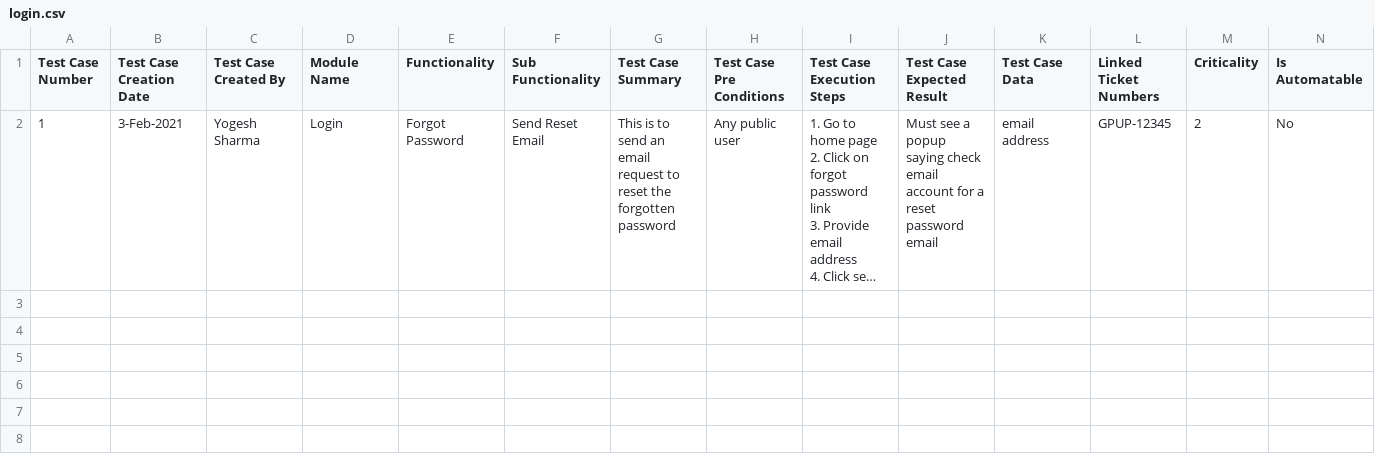
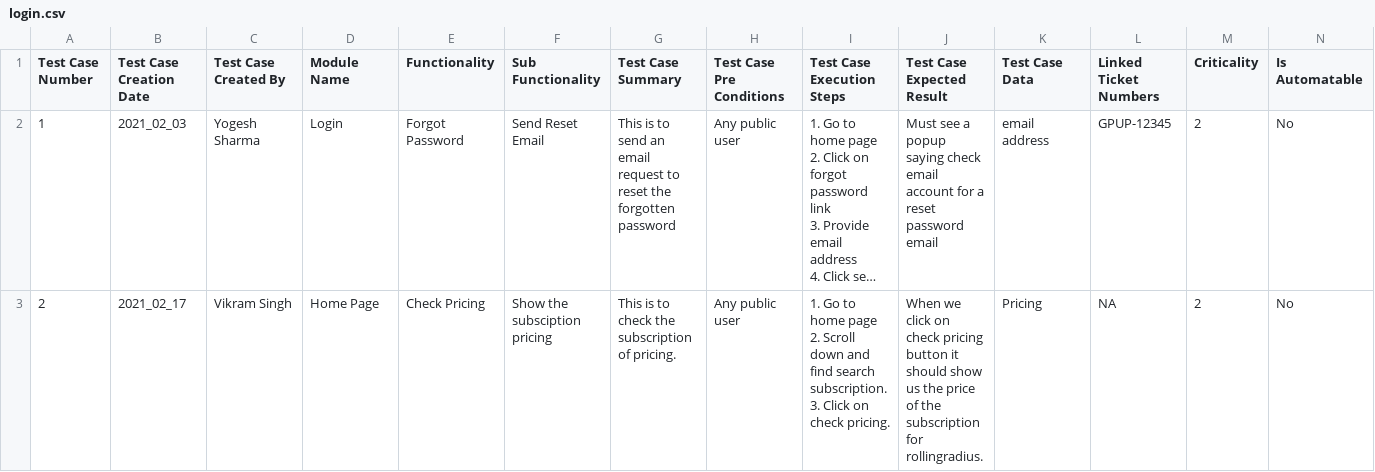
Before and after one commit to sodansingh/rollingradius_qa, a CSV file: test_cases/manual/login.csv, drawn as a sheet; only a part is shown; long unchanged cells end in …; rows hold the shown columns only; ↵ is a line break in a cell; the diff names each change by its address in the sheet, - before the commit and + after, or states it on an @@ line.

```diff
--- a/test_cases/manual/login.csv
+++ b/test_cases/manual/login.csv
-B2 (Test Case Creation Date): 3-Feb-2021
+B2 (Test Case Creation Date): 2021_02_03
+row 3: 2 | 2021_02_17 | Vikram Singh | Home Page | Check Pricing | Show the subsciption pricing | This is to check the subscription of pricing. | Any public user | 1. Go to home page ↵ 2. Scroll down and find search subscription. ↵ 3. Click on check pricing. | When we click on check pricing button it should show us the price of the subscription for rollingradius. | Pricing | NA | 2 | No
```
Also changed, not shown: 1 other file.
